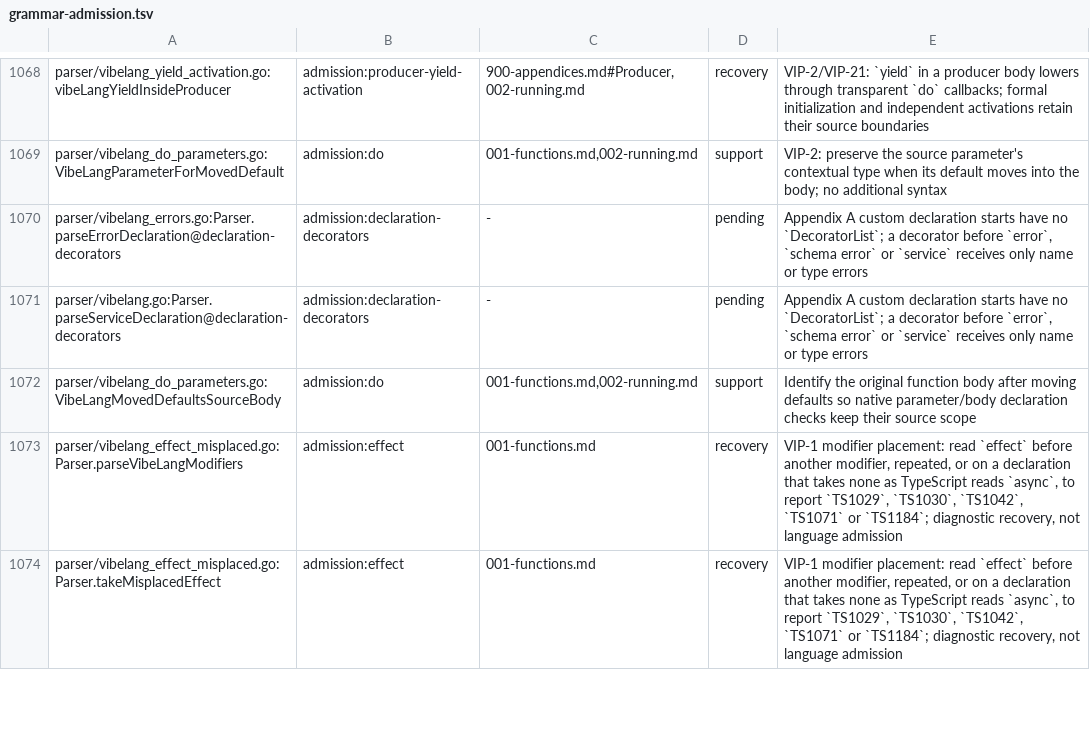
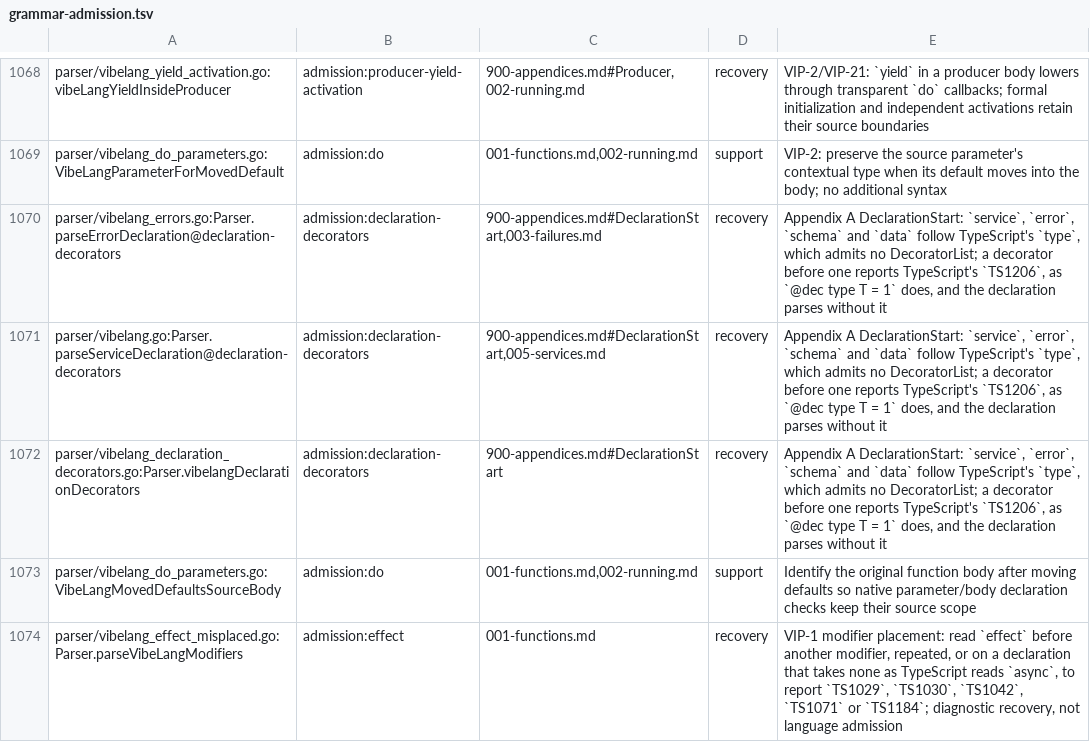
Before and after one commit to smithersai/vibelang, a TSV file: docs/design/registry/grammar-admission.tsv, drawn as a sheet; only a part is shown, gaps mark what is left out; the shorter side is filled out with more unchanged rows.

Commit message:
fix(parser): reject decorators on custom declarations
Decorators before service, error or schema error could be applied to the
lowered class even though Appendix A admits no DecoratorList there.
Report native TS1206 at the first decorator's @ and remove decorators
from the lowered declaration while preserving export/declare modifiers.
Schema/data declarations share the same recovery; native decorated
classes and effect functions keep their own rules.

Cite the DeclarationStart productions, register the parser recovery hook
in the grammar admission source, and graduate only the resolved pending
family. Add syntax-span/emission tests, exact compiler diagnostics and
keyed fuzz controls for expressions, layout, exports and native classes.

Stock TypeScript 5.9.3 with Effect 4.1.0 reports TS1206 at exactly @
for plain/exported/doubled/parenthesized decorators before a type alias.
Native decorated-class and undecorated controls have no diagnostics.

Validation: 2,931 unit and 98 fuzz/quote results, five compiler cases,
vet/grammar admission, generation/forms (zero moves), final release guard,
LSP and e2e pass. Mutation: 1,874 executions, six new interesting, pass.
Strict 40m namespace attempt: 43,167 passes, 338 skips, six existing public
admission/citation failure events and package deadline; not full green.

```diff
--- a/docs/design/registry/grammar-admission.tsv
+++ b/docs/design/registry/grammar-admission.tsv
@@ -1069,4 +1069,5 @@ parser/vibelang_yield_activation.go:vibeLangYieldInsideProducer	admission:produc
 parser/vibelang_do_parameters.go:VibeLangParameterForMovedDefault	admission:do	001-functions.md,002-running.md	support	VIP-2: preserve the source parameter's contextual type when its default moves into the body; no additional syntax
-parser/vibelang_errors.go:Parser.parseErrorDeclaration@declaration-decorators	admission:declaration-decorators	-	pending	Appendix A custom declaration starts have no `DecoratorList`; a decorator before `error`, `schema error` or `service` receives only name or type errors
-parser/vibelang.go:Parser.parseServiceDeclaration@declaration-decorators	admission:declaration-decorators	-	pending	Appendix A custom declaration starts have no `DecoratorList`; a decorator before `error`, `schema error` or `service` receives only name or type errors
+parser/vibelang_errors.go:Parser.parseErrorDeclaration@declaration-decorators	admission:declaration-decorators	900-appendices.md#DeclarationStart,003-failures.md	recovery	Appendix A DeclarationStart: `service`, `error`, `schema` and `data` follow TypeScript's `type`, which admits no DecoratorList; a decorator before one reports TypeScript's `TS1206`, as `@dec type T = 1` does, and the declaration parses without it
+parser/vibelang.go:Parser.parseServiceDeclaration@declaration-decorators	admission:declaration-decorators	900-appendices.md#DeclarationStart,005-services.md	recovery	Appendix A DeclarationStart: `service`, `error`, `schema` and `data` follow TypeScript's `type`, which admits no DecoratorList; a decorator before one reports TypeScript's `TS1206`, as `@dec type T = 1` does, and the declaration parses without it
+parser/vibelang_declaration_decorators.go:Parser.vibelangDeclarationDecorators	admission:declaration-decorators	900-appendices.md#DeclarationStart	recovery	Appendix A DeclarationStart: `service`, `error`, `schema` and `data` follow TypeScript's `type`, which admits no DecoratorList; a decorator before one reports TypeScript's `TS1206`, as `@dec type T = 1` does, and the declaration parses without it
 parser/vibelang_do_parameters.go:VibeLangMovedDefaultsSourceBody	admission:do	001-functions.md,002-running.md	support	Identify the original function body after moving defaults so native parameter/body declaration checks keep their source scope
```
Also changed, not shown: 28 other files.
